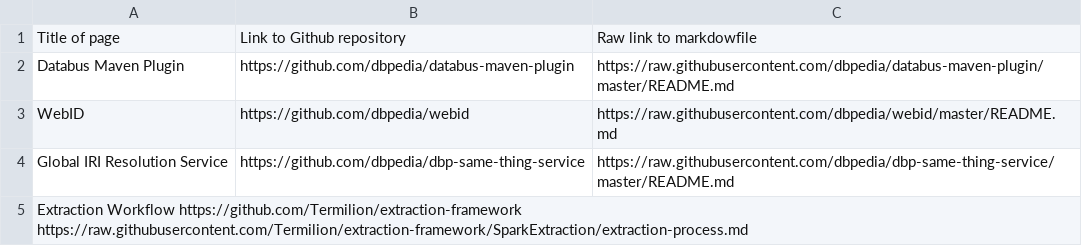
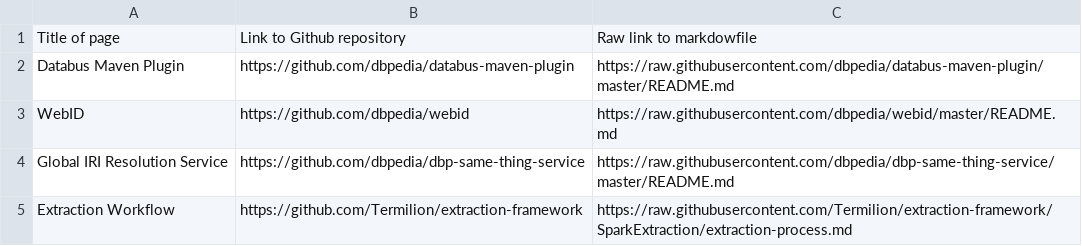
Before and after one commit to dbpedia/dev.dbpedia.org, a TSV file: readme-list.tsv, drawn as a sheet; removed rows and columns are numbered as before the commit, all else as after; the diff names each change by its address in the sheet, - before the commit and + after, or states it on an @@ line.

Commit message:
Update readme-list.tsv

```diff
--- a/readme-list.tsv
+++ b/readme-list.tsv
-row 5: Extraction Workflow https://github.com/Termilion/extraction-framework https://raw.githubusercontent.com/Termilion/extraction-framework/SparkExtraction/extraction-process.md
+row 5: Extraction Workflow | https://github.com/Termilion/extraction-framework | https://raw.githubusercontent.com/Termilion/extraction-framework/SparkExtraction/extraction-process.md
```
